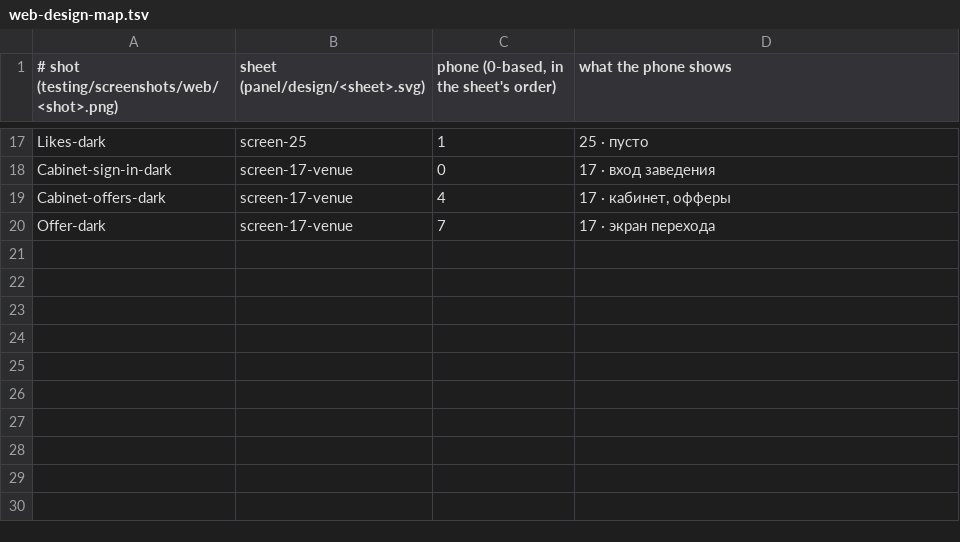
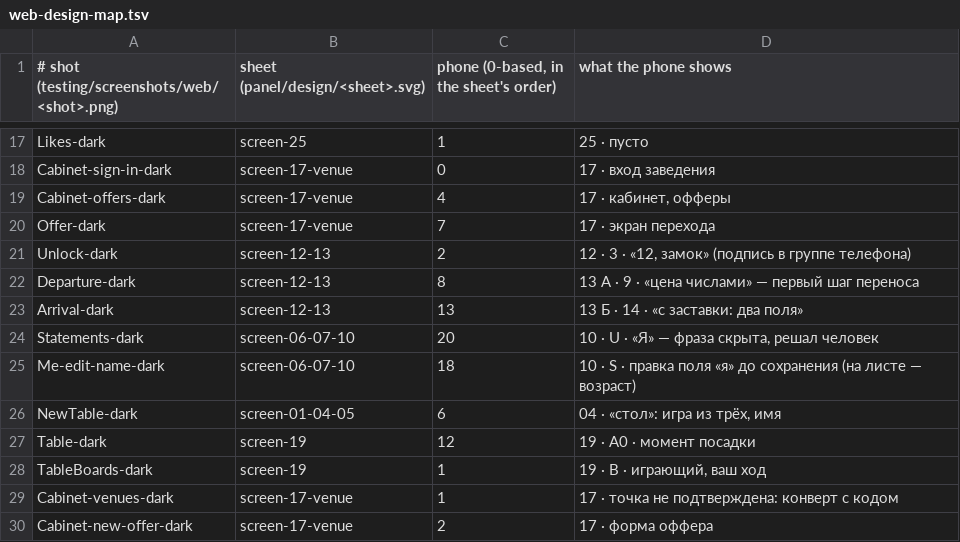
Before and after one commit to panov-id/xor.ad, a TSV file: scripts/design/web-design-map.tsv, drawn as a sheet; only a part is shown, gaps mark what is left out.

```diff
--- a/scripts/design/web-design-map.tsv
+++ b/scripts/design/web-design-map.tsv
@@ -20 +20,11 @@ Cabinet-offers-dark	screen-17-venue	4	17 · кабинет, офферы
 Offer-dark	screen-17-venue	7	17 · экран перехода
+Unlock-dark	screen-12-13	2	12 · 3 · «12, замок» (подпись в группе телефона)
+Departure-dark	screen-12-13	8	13 А · 9 · «цена числами» — первый шаг переноса
+Arrival-dark	screen-12-13	13	13 Б · 14 · «с заставки: два поля»
+Statements-dark	screen-06-07-10	20	10 · U · «Я» — фраза скрыта, решал человек
+Me-edit-name-dark	screen-06-07-10	18	10 · S · правка поля «я» до сохранения (на листе — возраст)
+NewTable-dark	screen-01-04-05	6	04 · «стол»: игра из трёх, имя
+Table-dark	screen-19	12	19 · A0 · момент посадки
+TableBoards-dark	screen-19	1	19 · B · играющий, ваш ход
+Cabinet-venues-dark	screen-17-venue	1	17 · точка не подтверждена: конверт с кодом
+Cabinet-new-offer-dark	screen-17-venue	2	17 · форма оффера
```
Also changed, not shown: scripts/design/web-design-baseline.tsv, 5 other files.
